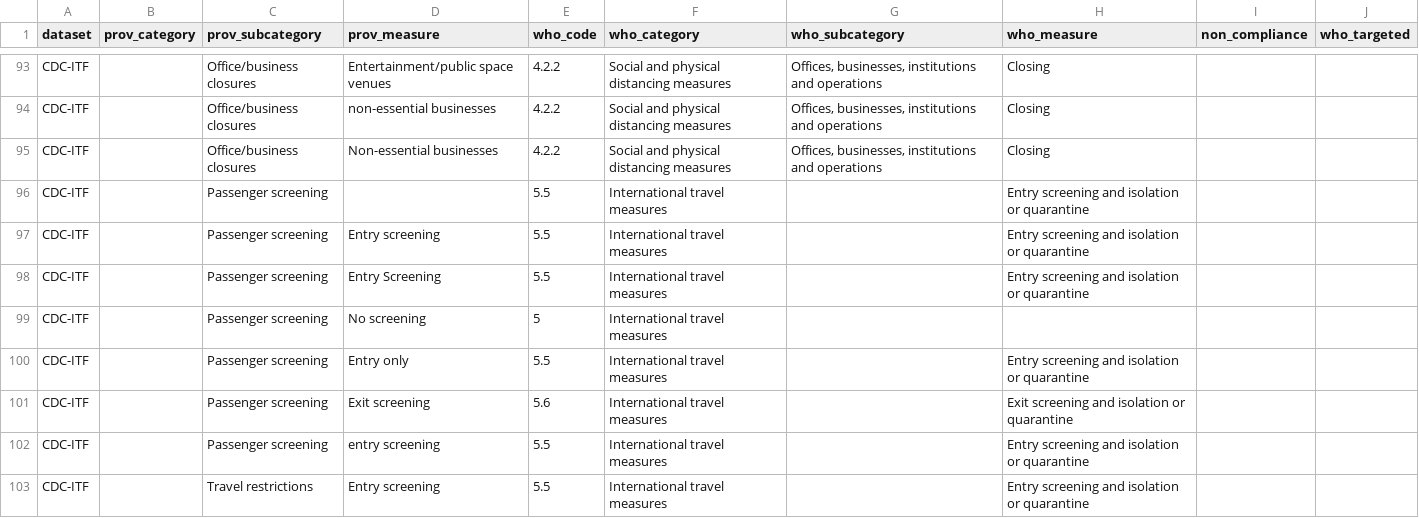
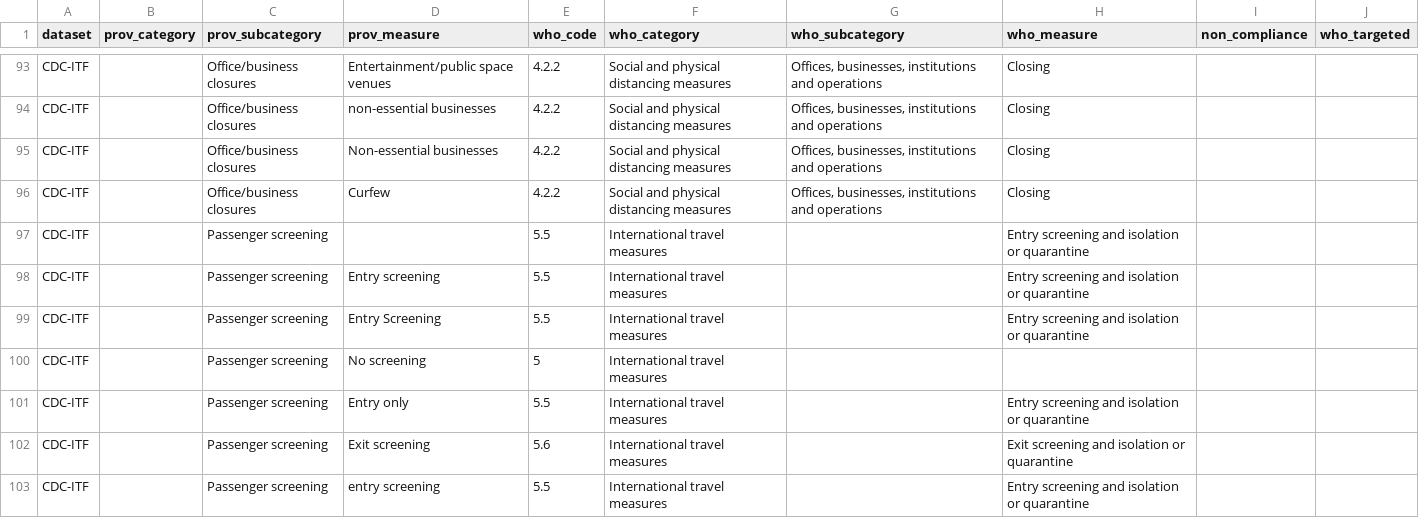
Before and after one commit to prakashsarnobat/WHO_PHSM_Cleaning_Prakash, a CSV file: config/who_coding/CDC_ITF.csv, drawn as a sheet; only a part is shown, gaps mark what is left out; the shorter side is filled out with more unchanged rows; the diff names each change by its address in the sheet, - before the commit and + after, or states it on an @@ line.

Commit message:
cdc coding

```diff
--- a/config/who_coding/CDC_ITF.csv
+++ b/config/who_coding/CDC_ITF.csv
+row 96: CDC-ITF |  | Office/business closures | Curfew | 4.2.2 | Social and physical distancing measures | Offices, businesses, institutions and operations | Closing
```
